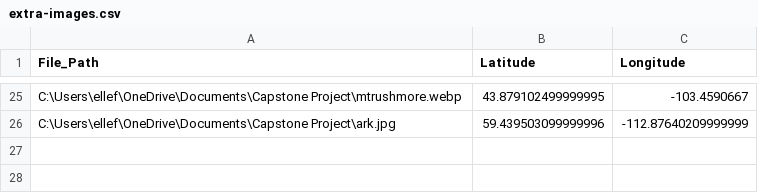
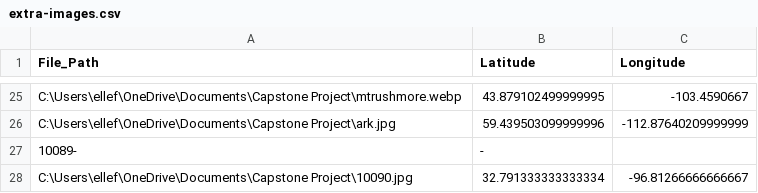
Before and after one commit to robertelle11/AI-Image-Detection, a CSV file: extra-images.csv, drawn as a sheet; only a part is shown, gaps mark what is left out.

Commit message:
Update extra-images.csv

```diff
--- a/extra-images.csv
+++ b/extra-images.csv
@@ -26 +26,3 @@ C:\Users\ellef\OneDrive\Documents\Capstone Project\mtrushmore.webp,43.8791024999
 C:\Users\ellef\OneDrive\Documents\Capstone Project\ark.jpg,59.439503099999996, -112.87640209999999
+10089-,-
+C:\Users\ellef\OneDrive\Documents\Capstone Project\10090.jpg,32.791333333333334, -96.81266666666667
```
